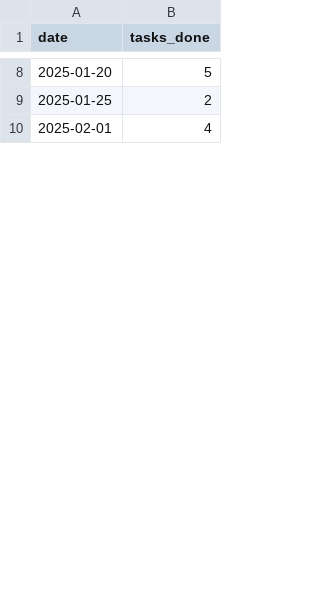
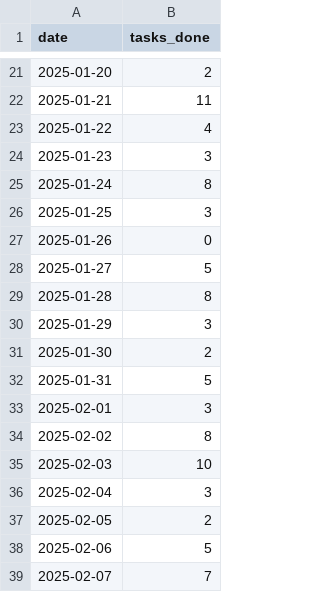
Before and after one commit to wak3upalex/thesis-bachelor-playground, a CSV file: model-prophet/tasks.csv, drawn as a sheet; only a part is shown, gaps mark what is left out; the diff covers the shown part only.

```diff
--- a/model-prophet/tasks.csv
+++ b/model-prophet/tasks.csv
@@ -8,3 +21,19 @@ date,tasks_done
-2025-01-20,5
-2025-01-25,2
-2025-02-01,4
+2025-01-20,2
+2025-01-21,11
+2025-01-22,4
+2025-01-23,3
+2025-01-24,8
+2025-01-25,3
+2025-01-26,0
+2025-01-27,5
+2025-01-28,8
+2025-01-29,3
+2025-01-30,2
+2025-01-31,5
+2025-02-01,3
+2025-02-02,8
+2025-02-03,10
+2025-02-04,3
+2025-02-05,2
+2025-02-06,5
+2025-02-07,7
```
Also changed, not shown: 64 added rows and 16 edited cells elsewhere in this file, 2 other files.
